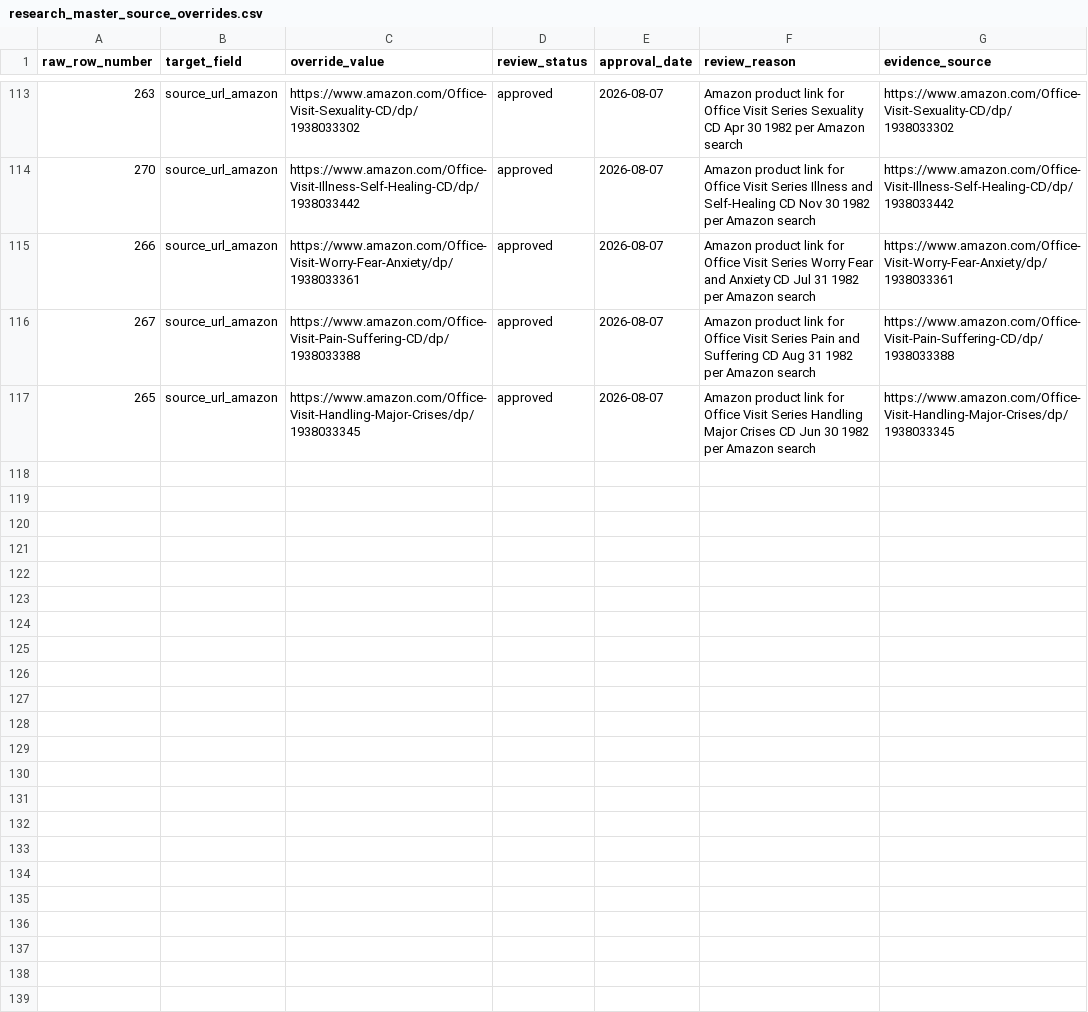
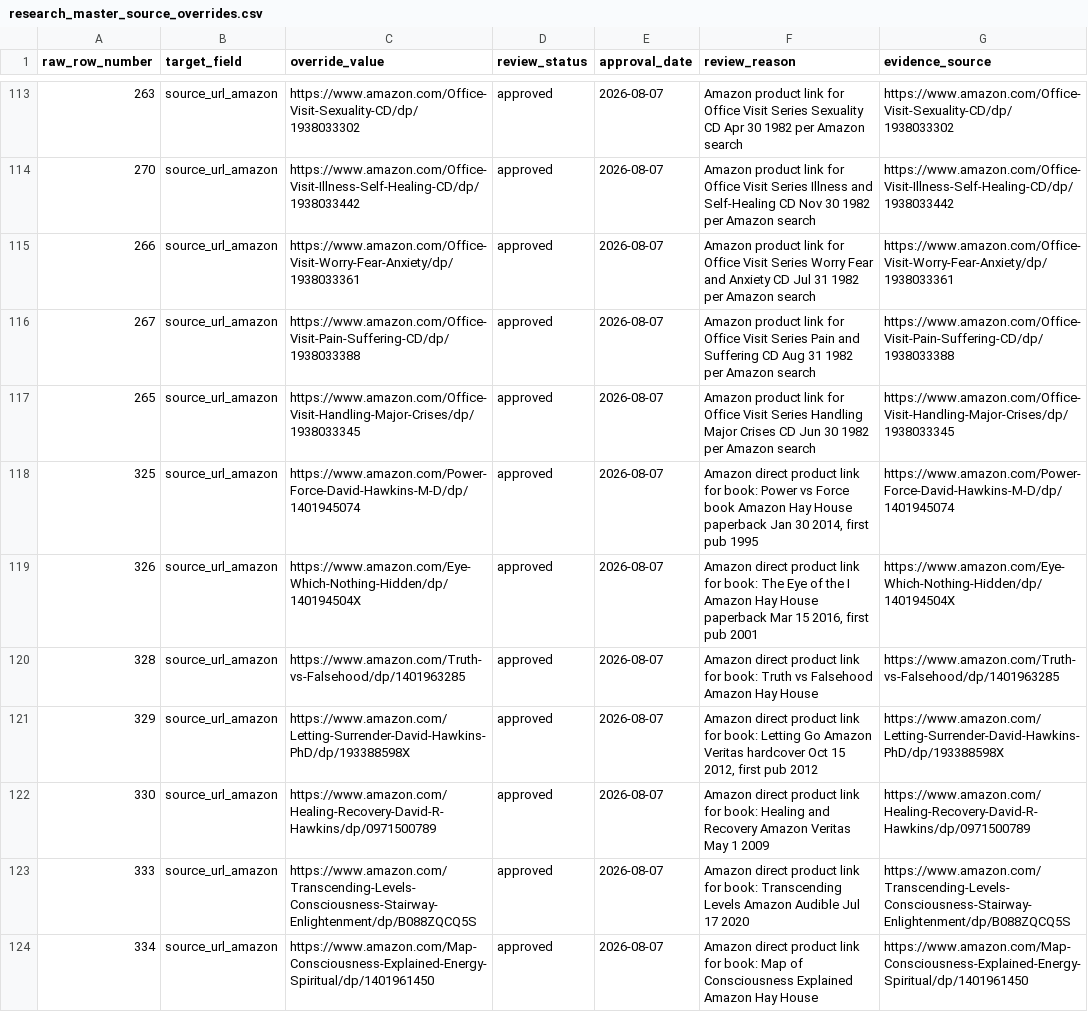
Before and after one commit to 56eli/docsheet, a CSV file: data/research_master_source_overrides.csv, drawn as a sheet; only a part is shown, gaps mark what is left out; the diff names each change by its address in the sheet, - before the commit and + after, or states it on an @@ line.

Commit message:
Add Amazon direct product links for Books (Power vs Force, Eye of I, Truth vs Falsehood, Letting Go, Healing and Recovery, Transcending Levels, Map Explained) — Amazon column now 14 direct links total (7 Office Series + 7 Books), others blank; overrides 123, tests green
Co-authored-by: arena-agent <297053741+arena-agent@users.noreply.github.com>

```diff
--- a/data/research_master_source_overrides.csv
+++ b/data/research_master_source_overrides.csv
+row 118: 325 | source_url_amazon | https://www.amazon.com/Power-Force-David-Hawkins-M-D/dp/1401945074 | approved | 2026-08-07 | Amazon direct product link for book: Power vs Force book Amazon Hay House paperback Jan 30 2014, first pub 1995 | https://www.amazon.com/Power-Force-David-Hawkins-M-D/dp/1401945074
+row 119: 326 | source_url_amazon | https://www.amazon.com/Eye-Which-Nothing-Hidden/dp/140194504X | approved | 2026-08-07 | Amazon direct product link for book: The Eye of the I Amazon Hay House paperback Mar 15 2016, first pub 2001 | https://www.amazon.com/Eye-Which-Nothing-Hidden/dp/140194504X
+row 120: 328 | source_url_amazon | https://www.amazon.com/Truth-vs-Falsehood/dp/1401963285 | approved | 2026-08-07 | Amazon direct product link for book: Truth vs Falsehood Amazon Hay House | https://www.amazon.com/Truth-vs-Falsehood/dp/1401963285
+row 121: 329 | source_url_amazon | https://www.amazon.com/Letting-Surrender-David-Hawkins-PhD/dp/193388598X | approved | 2026-08-07 | Amazon direct product link for book: Letting Go Amazon Veritas hardcover Oct 15 2012, first pub 2012 | https://www.amazon.com/Letting-Surrender-David-Hawkins-PhD/dp/193388598X
+row 122: 330 | source_url_amazon | https://www.amazon.com/Healing-Recovery-David-R-Hawkins/dp/0971500789 | approved | 2026-08-07 | Amazon direct product link for book: Healing and Recovery Amazon Veritas May 1 2009 | https://www.amazon.com/Healing-Recovery-David-R-Hawkins/dp/0971500789
+row 123: 333 | source_url_amazon | https://www.amazon.com/Transcending-Levels-Consciousness-Stairway-Enlightenment/dp/B088ZQCQ5S | approved | 2026-08-07 | Amazon direct product link for book: Transcending Levels Amazon Audible Jul 17 2020 | https://www.amazon.com/Transcending-Levels-Consciousness-Stairway-Enlightenment/dp/B088ZQCQ5S
+row 124: 334 | source_url_amazon | https://www.amazon.com/Map-Consciousness-Explained-Energy-Spiritual/dp/1401961450 | approved | 2026-08-07 | Amazon direct product link for book: Map of Consciousness Explained Amazon Hay House | https://www.amazon.com/Map-Consciousness-Explained-Energy-Spiritual/dp/1401961450
```
Also changed, not shown: data/research_master_draft.csv, 5 other files.
